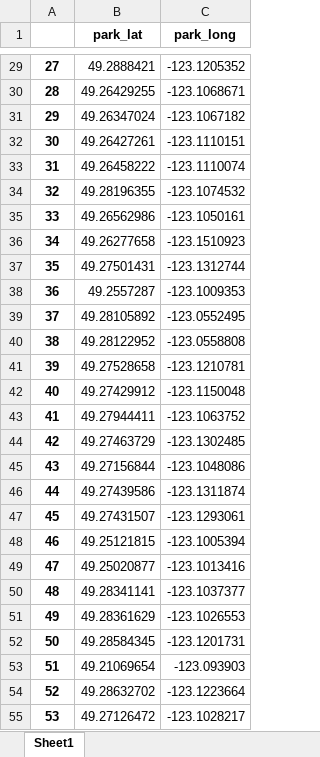
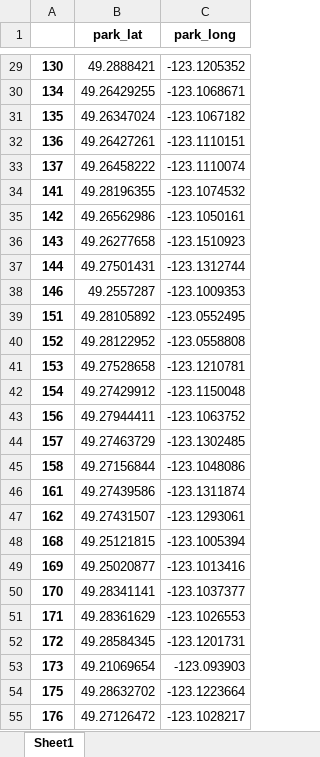
Before and after one commit to LazarAdamovic/Crime-in-Vancouver, an Excel workbook: cleaned_data/city_parking_dataset.xlsx, sheet Sheet1, drawn as a sheet; only a part is shown, gaps mark what is left out; values as stored, in another font and other column widths than the file's, no borders; the diff covers the shown part only; the diff names each change by its address in the sheet, - before the commit and + after, or states it on an @@ line.

```diff
--- a/cleaned_data/city_parking_dataset.xlsx (sheet Sheet1)
+++ b/cleaned_data/city_parking_dataset.xlsx (sheet Sheet1)
-A29: 27
+A29: 130
-A30: 28
+A30: 134
-A31: 29
+A31: 135
-A32: 30
+A32: 136
-A33: 31
+A33: 137
-A34: 32
+A34: 141
-A35: 33
+A35: 142
-A36: 34
+A36: 143
-A37: 35
+A37: 144
-A38: 36
+A38: 146
-A39: 37
+A39: 151
-A40: 38
+A40: 152
-A41: 39
+A41: 153
-A42: 40
+A42: 154
-A43: 41
+A43: 156
-A44: 42
+A44: 157
-A45: 43
+A45: 158
-A46: 44
+A46: 161
-A47: 45
+A47: 162
-A48: 46
+A48: 168
-A49: 47
+A49: 169
-A50: 48
+A50: 170
-A51: 49
+A51: 171
-A52: 50
+A52: 172
-A53: 51
+A53: 173
-A54: 52
+A54: 175
-A55: 53
+A55: 176
```
Also changed, not shown: 1431 edited cells elsewhere in this sheet, cleaned_data/car_thefts_dataset.xlsx, 5 other files.
